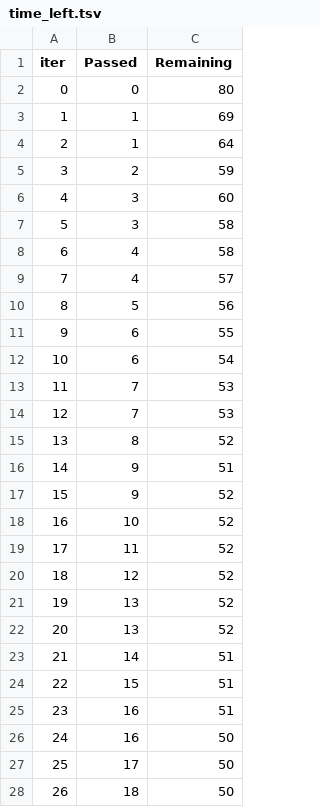
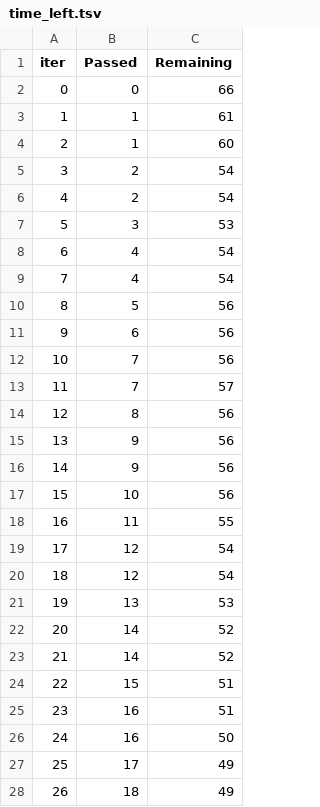
Before and after one commit to MrThanuj/ML_ProjectWork, a TSV file: catboost_info/time_left.tsv, drawn as a sheet; only a part is shown; the diff covers the shown part only.

```diff
--- a/catboost_info/time_left.tsv
+++ b/catboost_info/time_left.tsv
@@ -1,24 +1,24 @@
 iter	Passed	Remaining
-0	0	80
-1	1	69
-2	1	64
-3	2	59
-4	3	60
-5	3	58
-6	4	58
-7	4	57
+0	0	66
+1	1	61
+2	1	60
+3	2	54
+4	2	54
+5	3	53
+6	4	54
+7	4	54
 8	5	56
-9	6	55
-10	6	54
-11	7	53
-12	7	53
-13	8	52
-14	9	51
-15	9	52
-16	10	52
-17	11	52
-18	12	52
-19	13	52
-20	13	52
-21	14	51
+9	6	56
+10	7	56
+11	7	57
+12	8	56
+13	9	56
+14	9	56
+15	10	56
+16	11	55
+17	12	54
+18	12	54
+19	13	53
+20	14	52
+21	14	52
 22	15	51
@@ -26,3 +26,3 @@ iter	Passed	Remaining
 24	16	50
-25	17	50
-26	18	50
+25	17	49
+26	18	49
```
Also changed, not shown: 139 edited cells elsewhere in this file, 5 other files.
